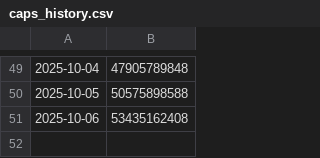
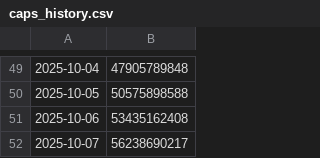
Before and after one commit to 0xaigri/capmoneycaps-dashboard, a CSV file: caps_history.csv, drawn as a sheet; only a part is shown, gaps mark what is left out; the diff names each change by its address in the sheet, - before the commit and + after, or states it on an @@ line.

Commit message:
chore: update caps history

```diff
--- a/caps_history.csv
+++ b/caps_history.csv
+row 52: 2025-10-07 | 56238690217
```
